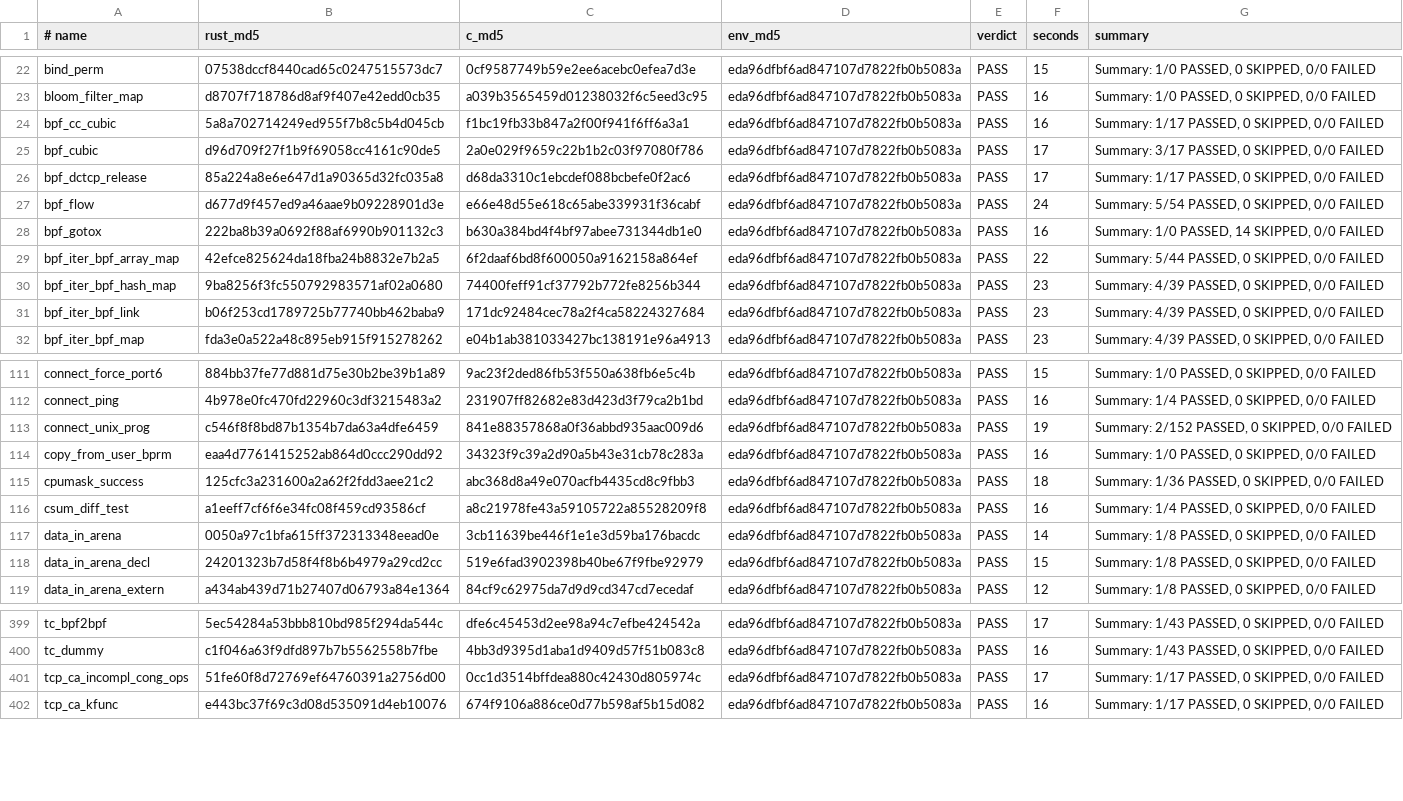
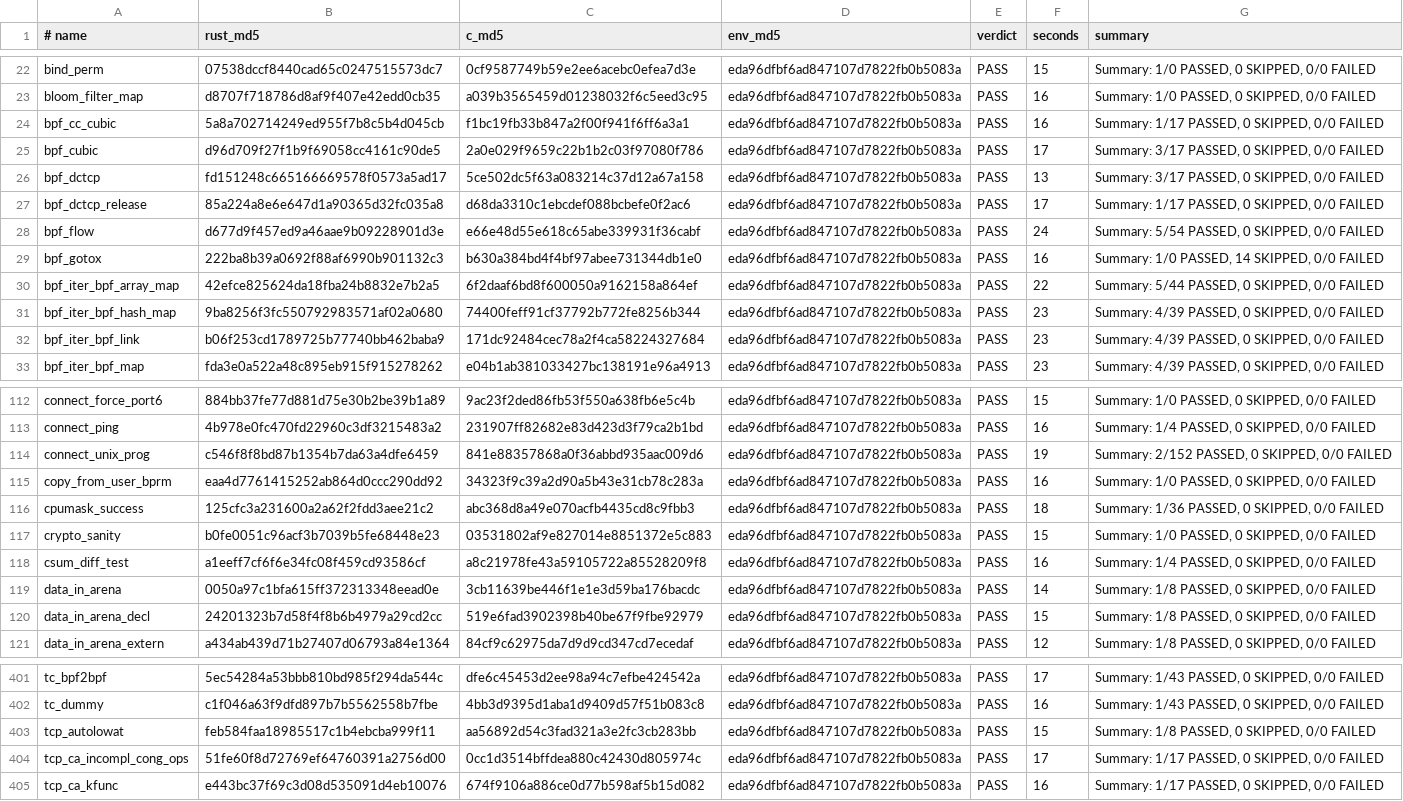
Before and after one commit to prozak/rust-selftests, a TSV file: qemu/gate/baseline.tsv, drawn as a sheet; only a part is shown, gaps mark what is left out.

```diff
--- a/qemu/gate/baseline.tsv
+++ b/qemu/gate/baseline.tsv
@@ -25,2 +25,3 @@ bpf_cc_cubic	5a8a702714249ed955f7b8c5b4d045cb	f1bc19fb33b847a2f00f941f6ff6a3a1	e
 bpf_cubic	d96d709f27f1b9f69058cc4161c90de5	2a0e029f9659c22b1b2c03f97080f786	eda96dfbf6ad847107d7822fb0b5083a	PASS	17	Summary: 3/17 PASSED, 0 SKIPPED, 0/0 FAILED
+bpf_dctcp	fd151248c665166669578f0573a5ad17	5ce502dc5f63a083214c37d12a67a158	eda96dfbf6ad847107d7822fb0b5083a	PASS	13	Summary: 3/17 PASSED, 0 SKIPPED, 0/0 FAILED
 bpf_dctcp_release	85a224a8e6e647d1a90365d32fc035a8	d68da3310c1ebcdef088bcbefe0f2ac6	eda96dfbf6ad847107d7822fb0b5083a	PASS	17	Summary: 1/17 PASSED, 0 SKIPPED, 0/0 FAILED
@@ -115,2 +116,3 @@ copy_from_user_bprm	eaa4d7761415252ab864d0ccc290dd92	34323f9c39a2d90a5b43e31cb78
 cpumask_success	125cfc3a231600a2a62f2fdd3aee21c2	abc368d8a49e070acfb4435cd8c9fbb3	eda96dfbf6ad847107d7822fb0b5083a	PASS	18	Summary: 1/36 PASSED, 0 SKIPPED, 0/0 FAILED
+crypto_sanity	b0fe0051c96acf3b7039b5fe68448e23	03531802af9e827014e8851372e5c883	eda96dfbf6ad847107d7822fb0b5083a	PASS	15	Summary: 1/0 PASSED, 0 SKIPPED, 0/0 FAILED
 csum_diff_test	a1eeff7cf6f6e34fc08f459cd93586cf	a8c21978fe43a59105722a85528209f8	eda96dfbf6ad847107d7822fb0b5083a	PASS	16	Summary: 1/4 PASSED, 0 SKIPPED, 0/0 FAILED
@@ -400,2 +402,3 @@ tc_bpf2bpf	5ec54284a53bbb810bd985f294da544c	dfe6c45453d2ee98a94c7efbe424542a	eda
 tc_dummy	c1f046a63f9dfd897b7b5562558b7fbe	4bb3d9395d1aba1d9409d57f51b083c8	eda96dfbf6ad847107d7822fb0b5083a	PASS	16	Summary: 1/43 PASSED, 0 SKIPPED, 0/0 FAILED
+tcp_autolowat	feb584faa18985517c1b4ebcba999f11	aa56892d54c3fad321a3e2fc3cb283bb	eda96dfbf6ad847107d7822fb0b5083a	PASS	15	Summary: 1/8 PASSED, 0 SKIPPED, 0/0 FAILED
 tcp_ca_incompl_cong_ops	51fe60f8d72769ef64760391a2756d00	0cc1d3514bffdea880c42430d805974c	eda96dfbf6ad847107d7822fb0b5083a	PASS	17	Summary: 1/17 PASSED, 0 SKIPPED, 0/0 FAILED
```
Also changed, not shown: equiv/results/baseline.tsv, 3 other files.
